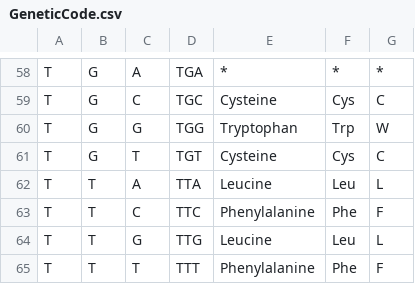
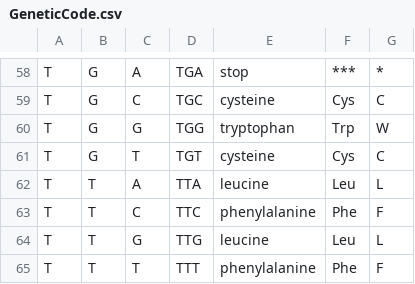
Before and after one commit to hyginn/CSB195, a CSV file: data/GeneticCode.csv, drawn as a sheet; only a part is shown, gaps mark what is left out; the diff covers the shown part only; the diff names each change by its address in the sheet, - before the commit and + after, or states it on an @@ line.

Commit message:
Names to lower case, stop codons given name and three-letter symbol "***"

```diff
--- a/data/GeneticCode.csv
+++ b/data/GeneticCode.csv
-E58: *
+E58: stop
-F58: *
+F58: ***
-E59: Cysteine
+E59: cysteine
-E60: Tryptophan
+E60: tryptophan
-E61: Cysteine
+E61: cysteine
-E62: Leucine
+E62: leucine
-E63: Phenylalanine
+E63: phenylalanine
-E64: Leucine
+E64: leucine
-E65: Phenylalanine
+E65: phenylalanine
```
Also changed, not shown: 58 edited cells elsewhere in this file.
